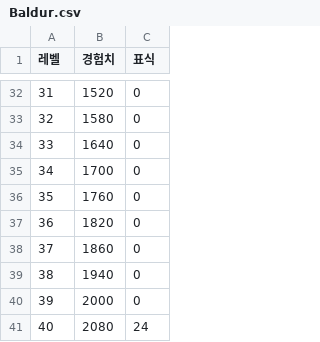
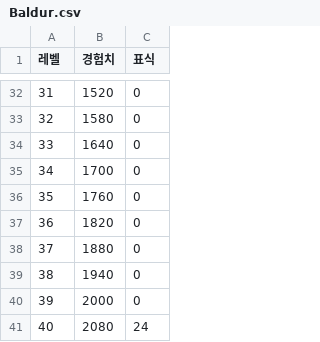
Before and after one commit to s574shinchan/WOS_Calc, a CSV file: data/Expertise/Baldur.csv, drawn as a sheet; only a part is shown, gaps mark what is left out.

Commit message:
Update Baldur.csv

```diff
--- a/data/Expertise/Baldur.csv
+++ b/data/Expertise/Baldur.csv
@@ -37,3 +37,3 @@
 36,1820,0
-37,1860,0
+37,1880,0
 38,1940,0
```
